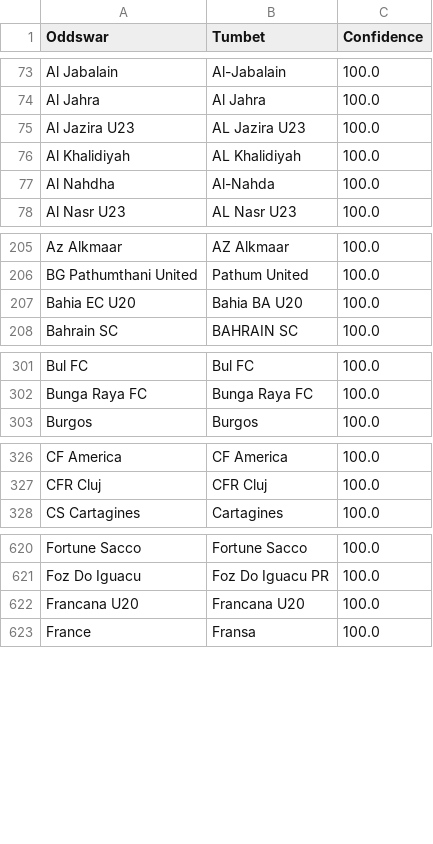
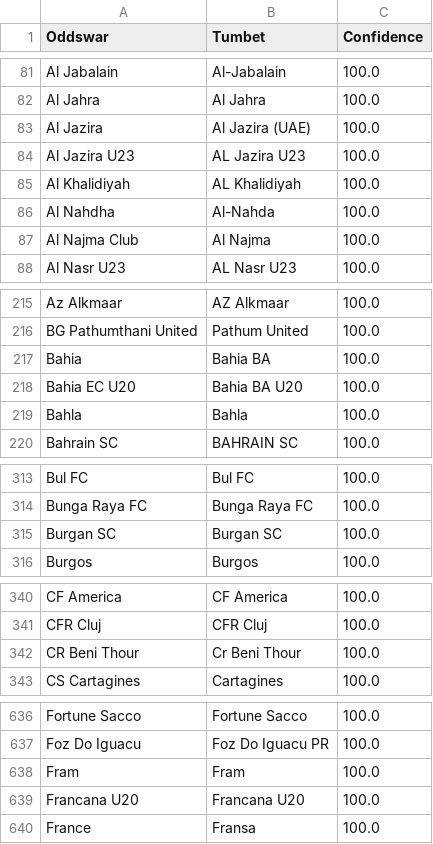
Before and after one commit to battalboy/harbi, a CSV file: tumbet_matches.csv, drawn as a sheet; only a part is shown, gaps mark what is left out; the diff covers the shown part only.

Commit message:
Update confidence scores to 100.0 in roobet_matches.csv and tumbet_matches.csv

```diff
--- a/tumbet_matches.csv
+++ b/tumbet_matches.csv
@@ -74,2 +82,3 @@ Al Jabalain,Al-Jabalain,100.0
 Al Jahra,Al Jahra,100.0
+Al Jazira,Al Jazira (UAE),100.0
 Al Jazira U23,AL Jazira U23,100.0
@@ -77,2 +86,3 @@ Al Khalidiyah,AL Khalidiyah,100.0
 Al Nahdha,Al-Nahda,100.0
+Al Najma Club,Al Najma,100.0
 Al Nasr U23,AL Nasr U23,100.0
@@ -206,3 +216,5 @@ Az Alkmaar,AZ Alkmaar,100.0
 BG Pathumthani United,Pathum United,100.0
+Bahia,Bahia BA,100.0
 Bahia EC U20,Bahia BA U20,100.0
+Bahla,Bahla,100.0
 Bahrain SC,BAHRAIN SC,100.0
@@ -302,2 +314,3 @@ Bul FC,Bul FC,100.0
 Bunga Raya FC,Bunga Raya FC,100.0
+Burgan SC,Burgan SC,100.0
 Burgos,Burgos,100.0
@@ -327,2 +341,3 @@ CF America,CF America,100.0
 CFR Cluj,CFR Cluj,100.0
+CR Beni Thour,Cr Beni Thour,100.0
 CS Cartagines,Cartagines,100.0
@@ -621,2 +637,3 @@ Fortune Sacco,Fortune Sacco,100.0
 Foz Do Iguacu,Foz Do Iguacu PR,100.0
+Fram,Fram,100.0
 Francana U20,Francana U20,100.0
```
Also changed, not shown: 34 added rows, 35 removed rows, 9 moved rows and 4 edited cells elsewhere in this file, roobet_matches.csv.
